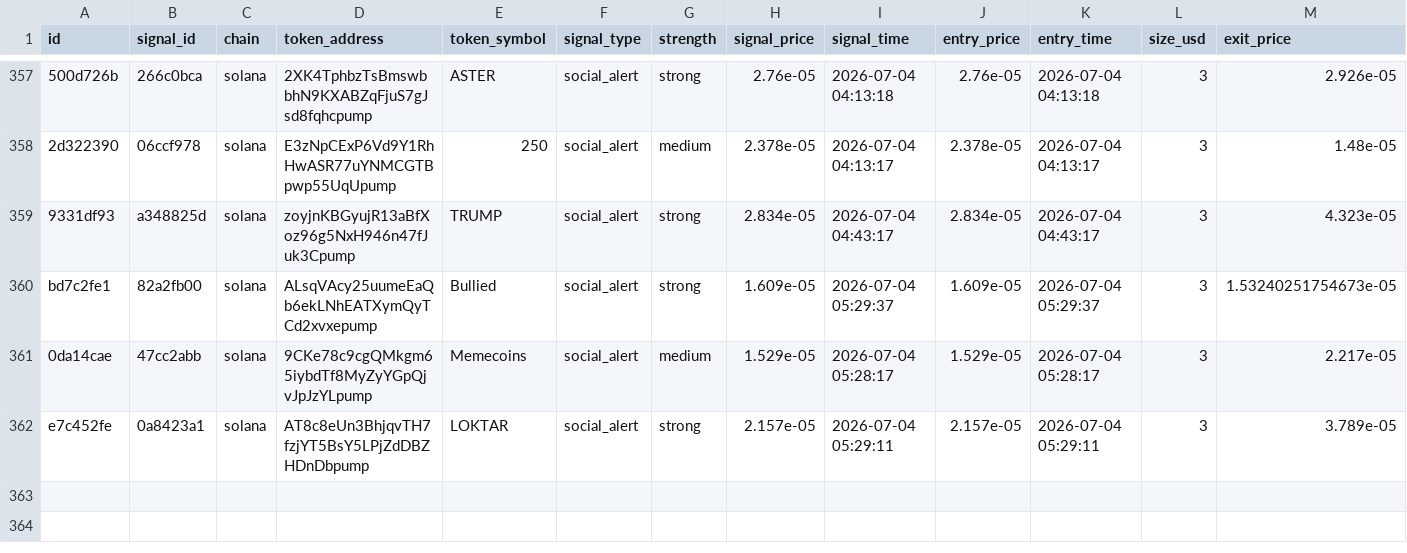
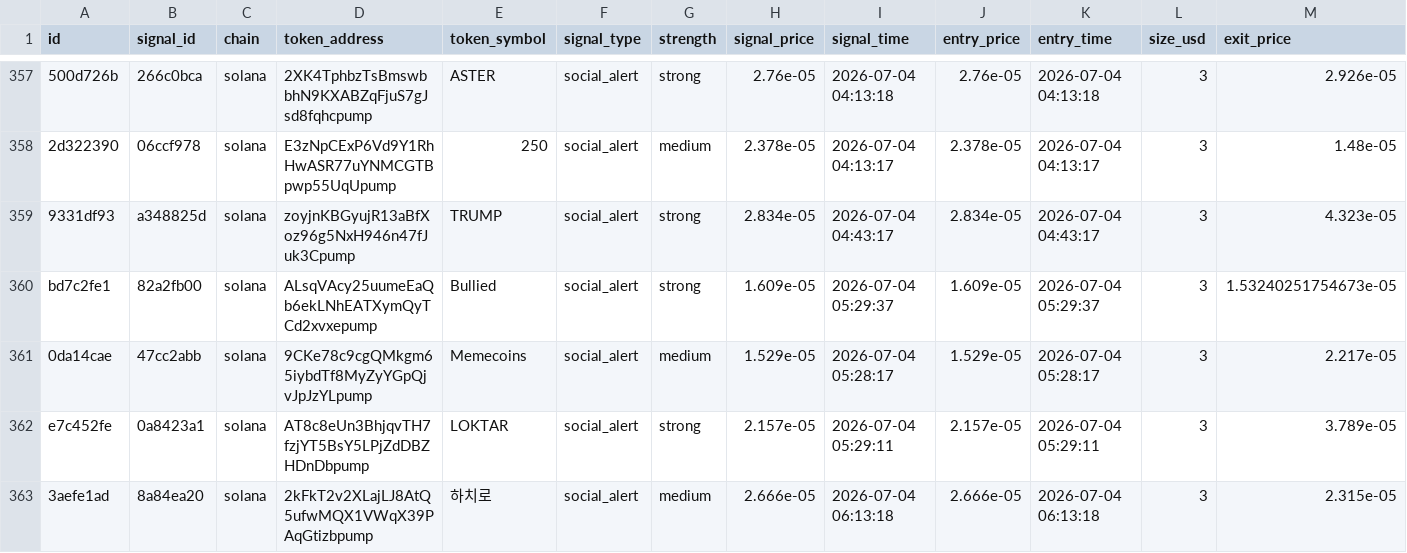
Before and after one commit to AMR200215/quant-bot, a CSV file: logs/memecoin_social_journal.csv, drawn as a sheet; only a part is shown, gaps mark what is left out; rows hold the shown columns only; the diff names each change by its address in the sheet, - before the commit and + after, or states it on an @@ line.

Commit message:
chore: sync live journals 2026-06-19T19:43

```diff
--- a/logs/memecoin_social_journal.csv
+++ b/logs/memecoin_social_journal.csv
+row 363: 3aefe1ad | 8a84ea20 | solana | 2kFkT2v2XLajLJ8AtQ5ufwMQX1VWqX39PAqGtizbpump | 하치로 | social_alert | medium | 2.666e-05 | 2026-07-04 06:13:18 | 2.666e-05 | 2026-07-04 06:13:18 | 3 | 2.315e-05
```
